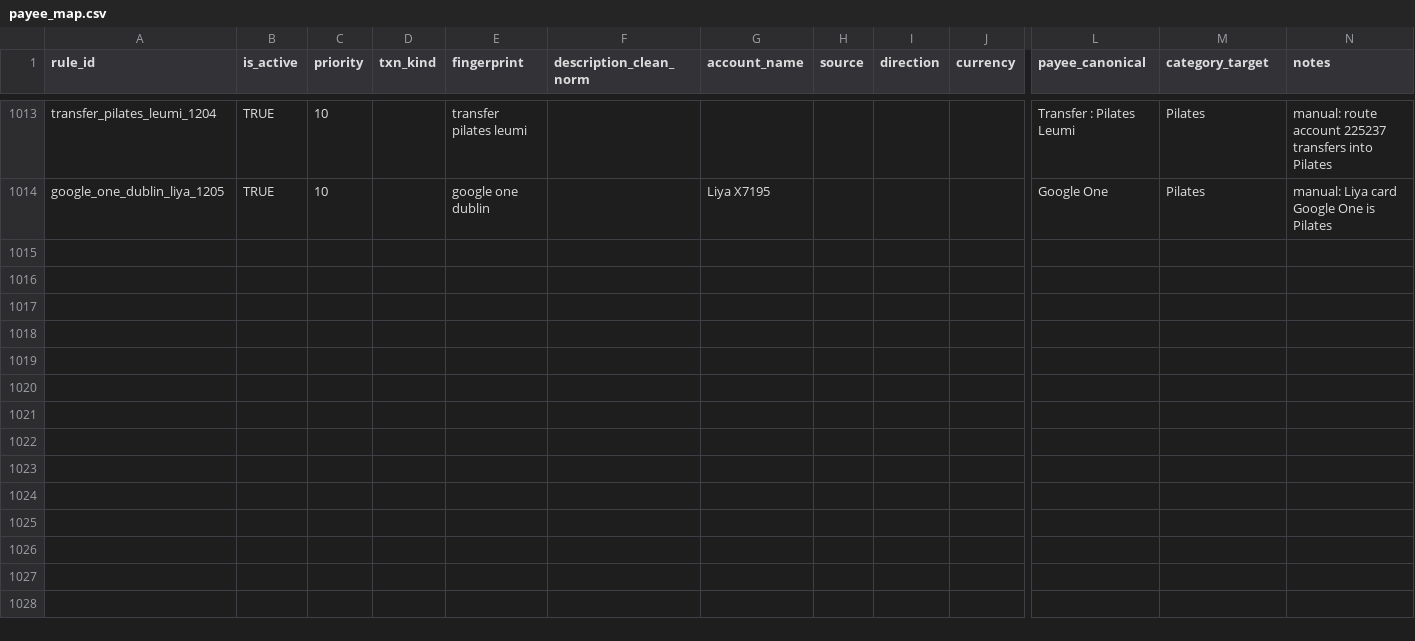
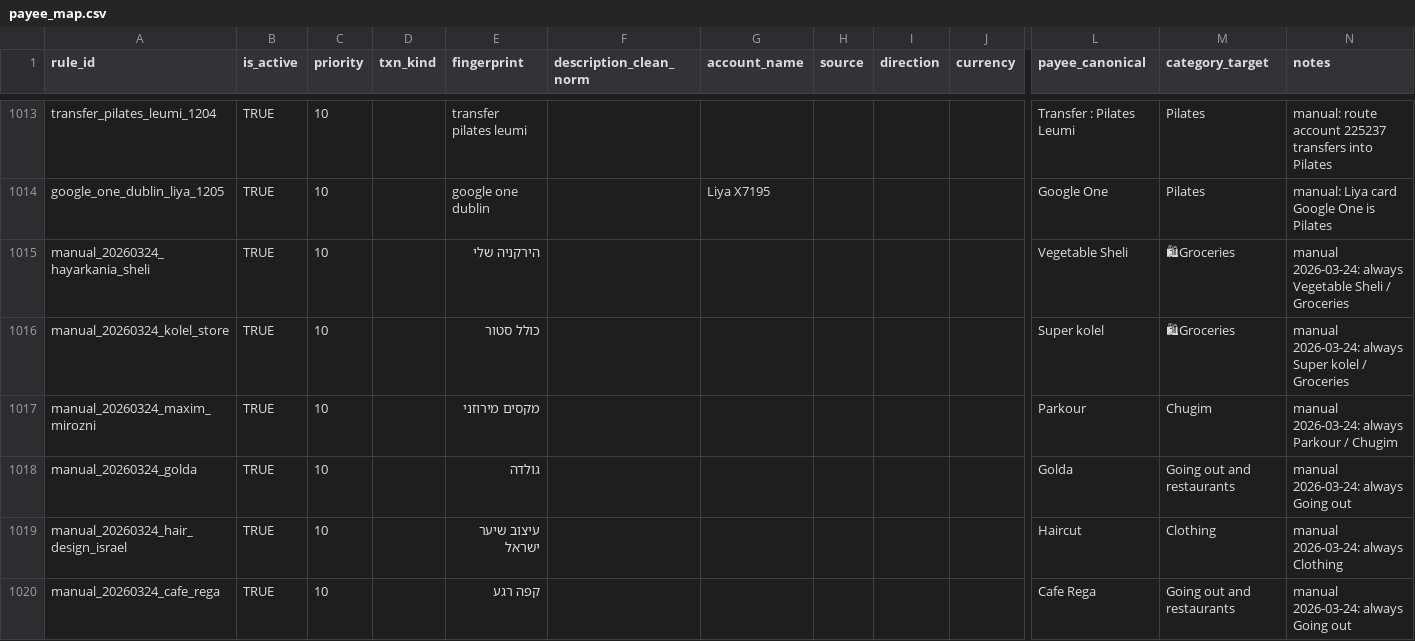
Before and after one commit to opherdonchin/ynab-il-importer, a CSV file: mappings/payee_map.csv, drawn as a sheet; only a part is shown, gaps mark what is left out; rows hold the shown columns only; the diff covers the shown part only; the diff names each change by its address in the sheet, - before the commit and + after, or states it on an @@ line.

```diff
--- a/mappings/payee_map.csv
+++ b/mappings/payee_map.csv
+row 1015: manual_20260324_hayarkania_sheli | TRUE | 10 |  | הירקניה שלי |  |  |  |  |  | Vegetable Sheli | 🛍Groceries | manual 2026-03-24: always Vegetable Sheli / Groceries
+row 1016: manual_20260324_kolel_store | TRUE | 10 |  | כולל סטור |  |  |  |  |  | Super kolel | 🛍Groceries | manual 2026-03-24: always Super kolel / Groceries
+row 1017: manual_20260324_maxim_mirozni | TRUE | 10 |  | מקסים מירוזני |  |  |  |  |  | Parkour | Chugim | manual 2026-03-24: always Parkour / Chugim
+row 1018: manual_20260324_golda | TRUE | 10 |  | גולדה |  |  |  |  |  | Golda | Going out and restaurants | manual 2026-03-24: always Going out
+row 1019: manual_20260324_hair_design_israel | TRUE | 10 |  | עיצוב שיער ישראל |  |  |  |  |  | Haircut | Clothing | manual 2026-03-24: always Clothing
+row 1020: manual_20260324_cafe_rega | TRUE | 10 |  | קפה רגע |  |  |  |  |  | Cafe Rega | Going out and restaurants | manual 2026-03-24: always Going out
```
Also changed, not shown: 5 added rows elsewhere in this file, mappings/pilates/payee_map.csv, 17 other files.
